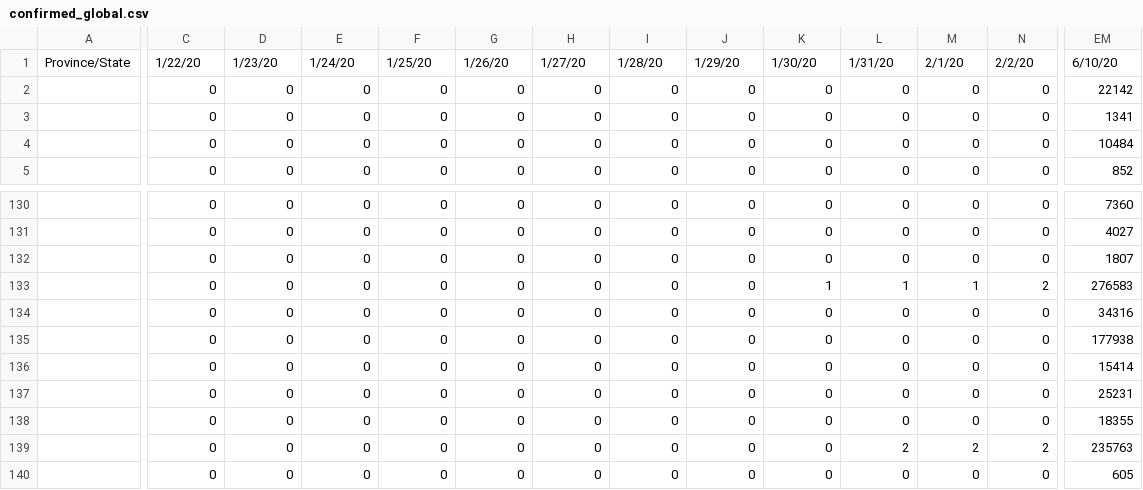
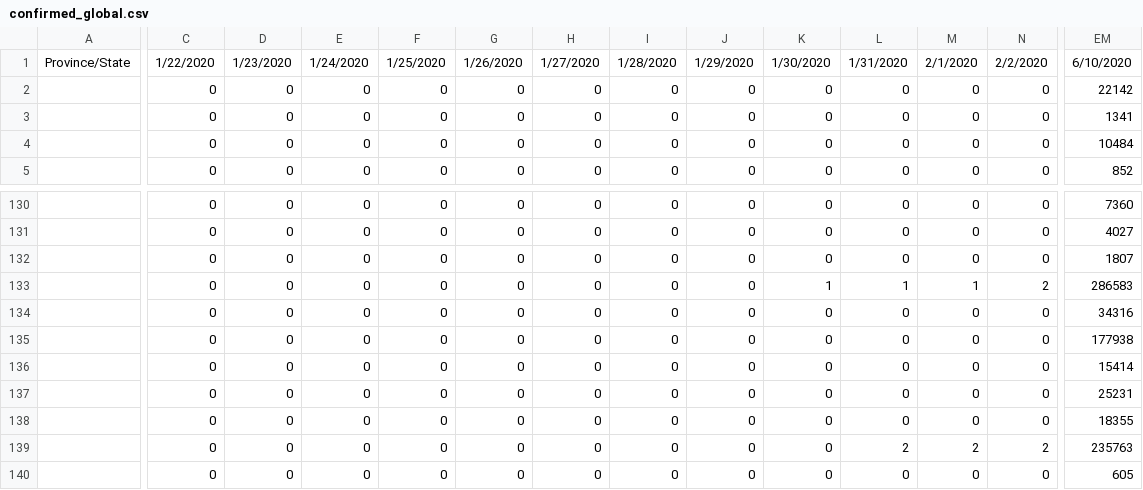
Before and after one commit to nitinai/coronavirus_dash, a CSV file: data/confirmed_global.csv, drawn as a sheet; only a part is shown, gaps mark what is left out; the diff covers the shown part only; the diff names each change by its address in the sheet, - before the commit and + after, or states it on an @@ line.

Commit message:
data update

```diff
--- a/data/confirmed_global.csv
+++ b/data/confirmed_global.csv
-C1: 1/22/20
+C1: 1/22/2020
-D1: 1/23/20
+D1: 1/23/2020
-E1: 1/24/20
+E1: 1/24/2020
-F1: 1/25/20
+F1: 1/25/2020
-G1: 1/26/20
+G1: 1/26/2020
-H1: 1/27/20
+H1: 1/27/2020
-I1: 1/28/20
+I1: 1/28/2020
-J1: 1/29/20
+J1: 1/29/2020
-K1: 1/30/20
+K1: 1/30/2020
-L1: 1/31/20
+L1: 1/31/2020
-M1: 2/1/20
+M1: 2/1/2020
-N1: 2/2/20
+N1: 2/2/2020
-EM1: 6/10/20
+EM1: 6/10/2020
-EM133: 276583
+EM133: 286583
```
Also changed, not shown: 129 edited cells elsewhere in this file, data/deaths_global.csv, data/recovered_global.csv, 3 other files.
